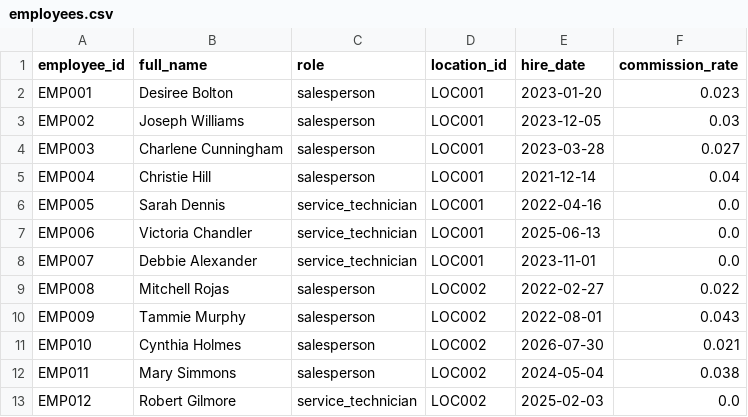
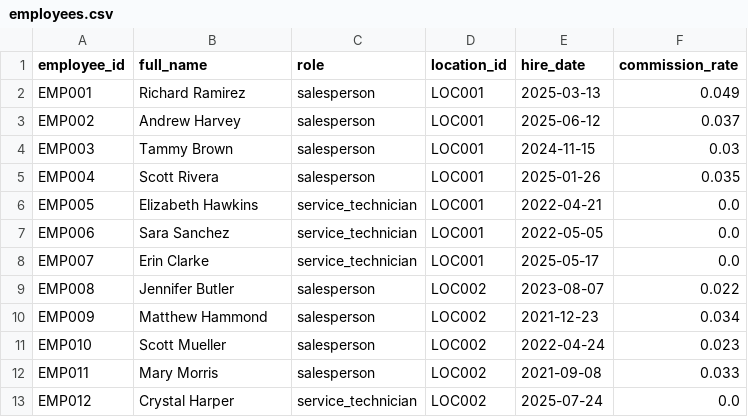
Before and after one commit to kpk111298/kommineni-group, a CSV file: divisions/meel-motors/data/raw/employees.csv, drawn as a sheet; only a part is shown; the diff covers the shown part only.

```diff
--- a/divisions/meel-motors/data/raw/employees.csv
+++ b/divisions/meel-motors/data/raw/employees.csv
@@ -1,13 +1,13 @@
 employee_id,full_name,role,location_id,hire_date,commission_rate
-EMP001,Desiree Bolton,salesperson,LOC001,2023-01-20,0.023
-EMP002,Joseph Williams,salesperson,LOC001,2023-12-05,0.03
-EMP003,Charlene Cunningham,salesperson,LOC001,2023-03-28,0.027
-EMP004,Christie Hill,salesperson,LOC001,2021-12-14,0.04
-EMP005,Sarah Dennis,service_technician,LOC001,2022-04-16,0.0
-EMP006,Victoria Chandler,service_technician,LOC001,2025-06-13,0.0
-EMP007,Debbie Alexander,service_technician,LOC001,2023-11-01,0.0
-EMP008,Mitchell Rojas,salesperson,LOC002,2022-02-27,0.022
-EMP009,Tammie Murphy,salesperson,LOC002,2022-08-01,0.043
-EMP010,Cynthia Holmes,salesperson,LOC002,2026-07-30,0.021
-EMP011,Mary Simmons,salesperson,LOC002,2024-05-04,0.038
-EMP012,Robert Gilmore,service_technician,LOC002,2025-02-03,0.0
+EMP001,Richard Ramirez,salesperson,LOC001,2025-03-13,0.049
+EMP002,Andrew Harvey,salesperson,LOC001,2025-06-12,0.037
+EMP003,Tammy Brown,salesperson,LOC001,2024-11-15,0.03
+EMP004,Scott Rivera,salesperson,LOC001,2025-01-26,0.035
+EMP005,Elizabeth Hawkins,service_technician,LOC001,2022-04-21,0.0
+EMP006,Sara Sanchez,service_technician,LOC001,2022-05-05,0.0
+EMP007,Erin Clarke,service_technician,LOC001,2025-05-17,0.0
+EMP008,Jennifer Butler,salesperson,LOC002,2023-08-07,0.022
+EMP009,Matthew Hammond,salesperson,LOC002,2021-12-23,0.034
+EMP010,Scott Mueller,salesperson,LOC002,2022-04-24,0.023
+EMP011,Mary Morris,salesperson,LOC002,2021-09-08,0.033
+EMP012,Crystal Harper,service_technician,LOC002,2025-07-24,0.0
```
Also changed, not shown: 57 edited cells elsewhere in this file, divisions/meel-motors/data/raw/sales_transactions.csv, divisions/meel-motors/data/raw/service_jobs.csv, 2 other files.
